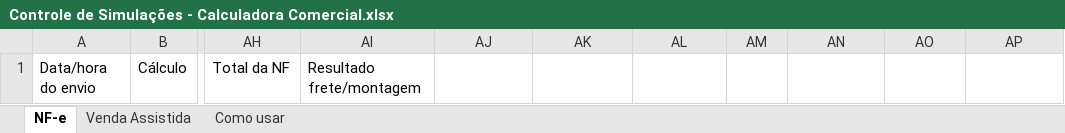
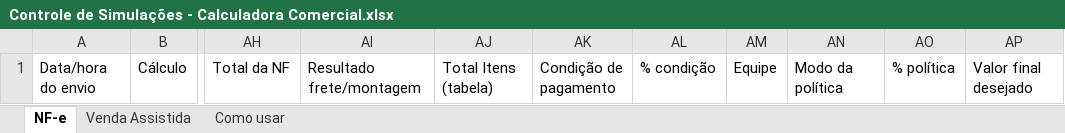
Before and after one commit to JehFreitas/CalculadoraMinimal, an Excel workbook: calculadora-2026/modelos/Controle de Simulações - Calculadora Comercial.xlsx, sheet NF-e, drawn as a sheet; only a part is shown, gaps mark what is left out; values as stored, in another font and other column widths than the file's, no borders; table styles not drawn; the diff names each change by its address in the sheet, - before the commit and + after, or states it on an @@ line.

```diff
--- a/calculadora-2026/modelos/Controle de Simulações - Calculadora Comercial.xlsx (sheet NF-e)
+++ b/calculadora-2026/modelos/Controle de Simulações - Calculadora Comercial.xlsx (sheet NF-e)
-AJ1: (empty)
+AJ1: Total Itens (tabela)
-AK1: (empty)
+AK1: Condição de pagamento
-AL1: (empty)
+AL1: % condição
-AM1: (empty)
+AM1: Equipe
-AN1: (empty)
+AN1: Modo da política
-AO1: (empty)
+AO1: % política
-AP1: (empty)
+AP1: Valor final desejado
```
Also changed, not shown: 5 other files.
